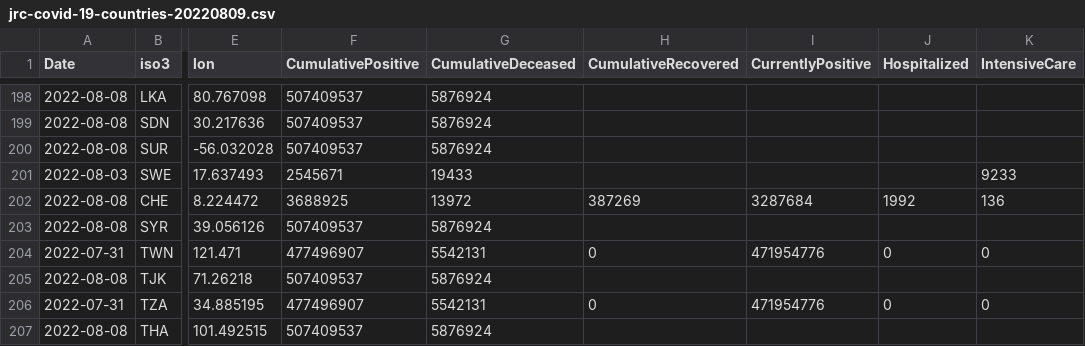
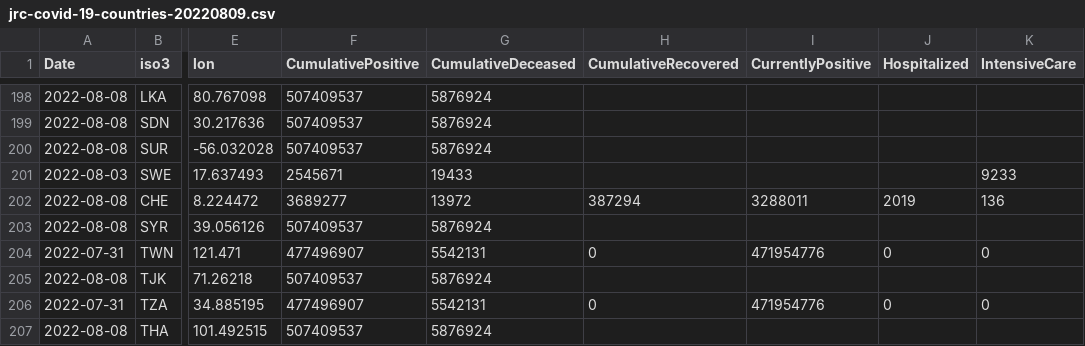
Before and after one commit to romyhansum/COVID-19, a CSV file: data-by-country/jrc-covid-19-countries-20220809.csv, drawn as a sheet; only a part is shown, gaps mark what is left out; the diff names each change by its address in the sheet, - before the commit and + after, or states it on an @@ line.

```diff
--- a/data-by-country/jrc-covid-19-countries-20220809.csv
+++ b/data-by-country/jrc-covid-19-countries-20220809.csv
-F202 (CumulativePositive): 3688925
+F202 (CumulativePositive): 3689277
-H202 (CumulativeRecovered): 387269
+H202 (CumulativeRecovered): 387294
-I202 (CurrentlyPositive): 3287684
+I202 (CurrentlyPositive): 3288011
-J202 (Hospitalized): 1992
+J202 (Hospitalized): 2019
```
Also changed, not shown: data-by-country/jrc-covid-19-countries-latest.csv, data-of-world/jrc-covid-19-world-latest.csv, 5 other files.
